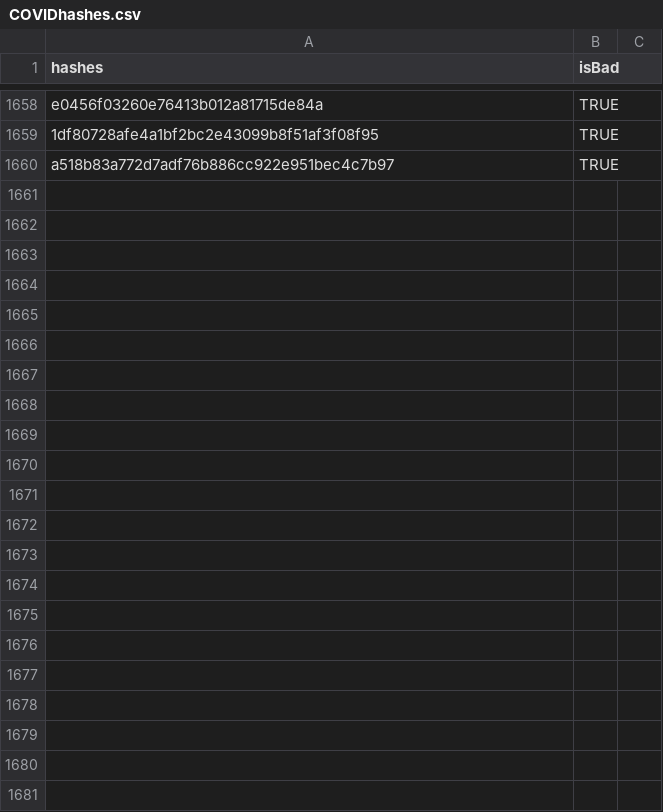
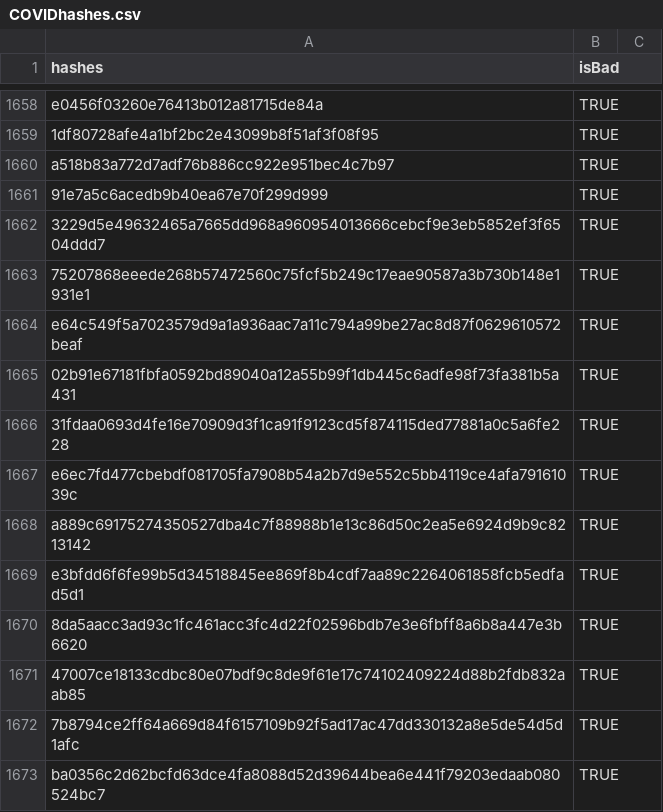
Before and after one commit to splunk/ta-covidiocs, a CSV file: TA-covidIOCs/lookups/COVIDhashes.csv, drawn as a sheet; only a part is shown, gaps mark what is left out; the diff names each change by its address in the sheet, - before the commit and + after, or states it on an @@ line.

```diff
--- a/TA-covidIOCs/lookups/COVIDhashes.csv
+++ b/TA-covidIOCs/lookups/COVIDhashes.csv
+row 1661: 91e7a5c6acedb9b40ea67e70f299d999 | TRUE
+row 1662: 3229d5e49632465a7665dd968a960954013666cebcf9e3eb5852ef3f6504ddd7 | TRUE
+row 1663: 75207868eeede268b57472560c75fcf5b249c17eae90587a3b730b148e1931e1 | TRUE
+row 1664: e64c549f5a7023579d9a1a936aac7a11c794a99be27ac8d87f0629610572beaf | TRUE
+row 1665: 02b91e67181fbfa0592bd89040a12a55b99f1db445c6adfe98f73fa381b5a431 | TRUE
+row 1666: 31fdaa0693d4fe16e70909d3f1ca91f9123cd5f874115ded77881a0c5a6fe228 | TRUE
+row 1667: e6ec7fd477cbebdf081705fa7908b54a2b7d9e552c5bb4119ce4afa79161039c | TRUE
+row 1668: a889c69175274350527dba4c7f88988b1e13c86d50c2ea5e6924d9b9c8213142 | TRUE
+row 1669: e3bfdd6f6fe99b5d34518845ee869f8b4cdf7aa89c2264061858fcb5edfad5d1 | TRUE
+row 1670: 8da5aacc3ad93c1fc461acc3fc4d22f02596bdb7e3e6fbff8a6b8a447e3b6620 | TRUE
+row 1671: 47007ce18133cdbc80e07bdf9c8de9f61e17c74102409224d88b2fdb832aab85 | TRUE
+row 1672: 7b8794ce2ff64a669d84f6157109b92f5ad17ac47dd330132a8e5de54d5d1afc | TRUE
+row 1673: ba0356c2d62bcfd63dce4fa8088d52d39644bea6e441f79203edaab080524bc7 | TRUE
```
Also changed, not shown: TA-covidIOCs/lookups/COVIDips.csv, TA-covidIOCs/lookups/COVIDurls.csv, 7 other files.
